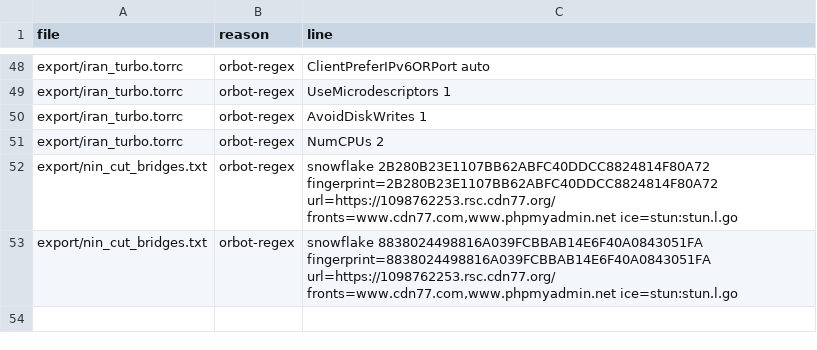
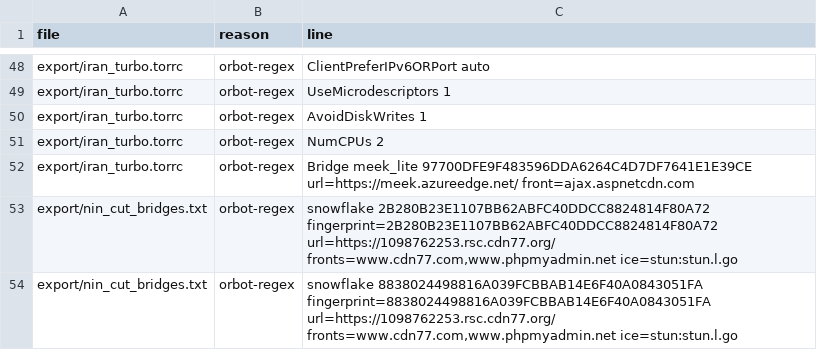
Before and after one commit to ysa-py/Tor-Bridges-Collector, a TSV file: export/orbot_rejected_report.tsv, drawn as a sheet; only a part is shown, gaps mark what is left out; the diff names each change by its address in the sheet, - before the commit and + after, or states it on an @@ line.

```diff
--- a/export/orbot_rejected_report.tsv
+++ b/export/orbot_rejected_report.tsv
+row 52: export/iran_turbo.torrc | orbot-regex | Bridge meek_lite 97700DFE9F483596DDA6264C4D7DF7641E1E39CE url=https://meek.azureedge.net/ front=ajax.aspnetcdn.com
```
Also changed, not shown: 9 other files.
